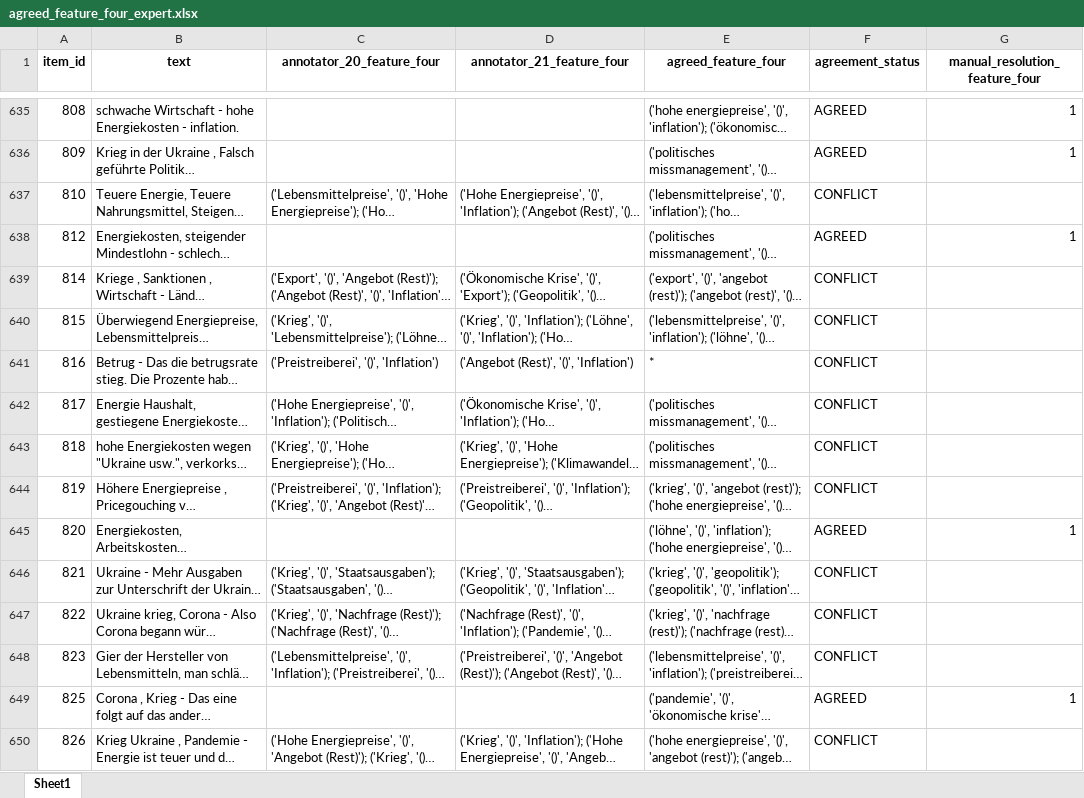
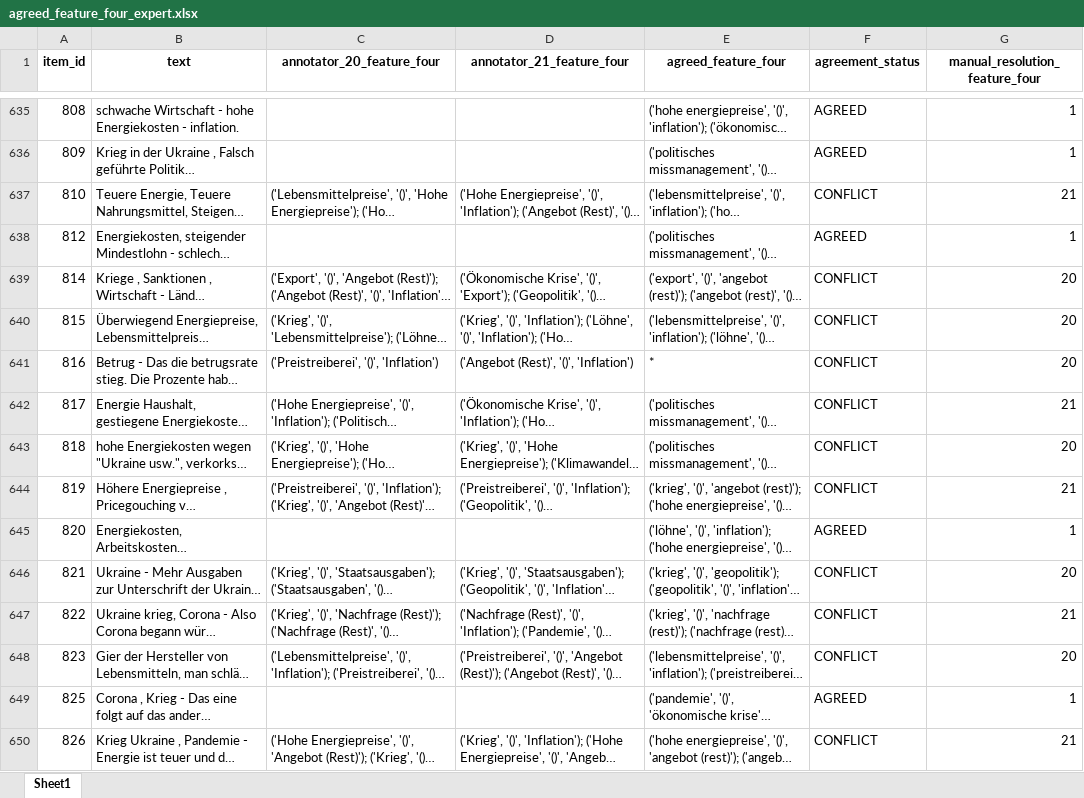
Before and after one commit to semantic-systems/cdl-inflation-narrative, an Excel workbook: annotation/analysis/survey/export/agreed_feature_four_expert.xlsx, sheet Sheet1, drawn as a sheet; only a part is shown, gaps mark what is left out; long unchanged cells end in …; values as stored, in another font and other column widths than the file's, no borders; the diff covers the shown part only; the diff names each change by its address in the sheet, - before the commit and + after, or states it on an @@ line.

```diff
--- a/annotation/analysis/survey/export/agreed_feature_four_expert.xlsx (sheet Sheet1)
+++ b/annotation/analysis/survey/export/agreed_feature_four_expert.xlsx (sheet Sheet1)
-G637 (manual_resolution_feature_four): (empty)
+G637 (manual_resolution_feature_four): 21
-G639:G641 (manual_resolution_feature_four): (empty)
+G639:G641 (manual_resolution_feature_four): 20
-G642 (manual_resolution_feature_four): (empty)
+G642 (manual_resolution_feature_four): 21
-G643 (manual_resolution_feature_four): (empty)
+G643 (manual_resolution_feature_four): 20
-G644 (manual_resolution_feature_four): (empty)
+G644 (manual_resolution_feature_four): 21
-G646 (manual_resolution_feature_four): (empty)
+G646 (manual_resolution_feature_four): 20
-G647 (manual_resolution_feature_four): (empty)
+G647 (manual_resolution_feature_four): 21
-G648 (manual_resolution_feature_four): (empty)
+G648 (manual_resolution_feature_four): 20
-G650 (manual_resolution_feature_four): (empty)
+G650 (manual_resolution_feature_four): 21
```
Also changed, not shown: 2 removed rows and 87 edited cells elsewhere in this sheet.
